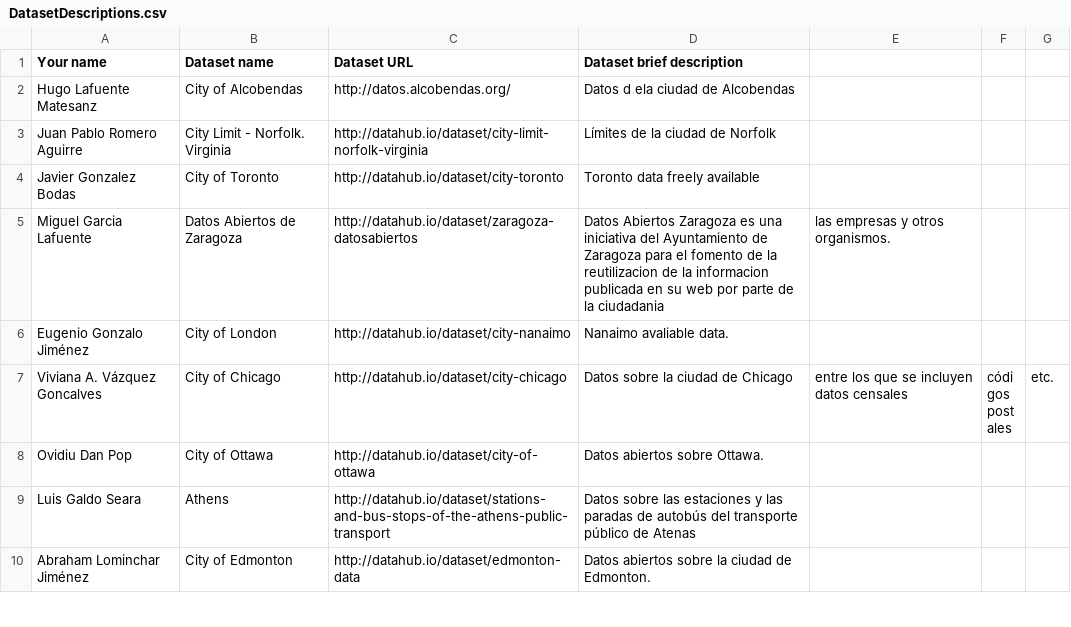
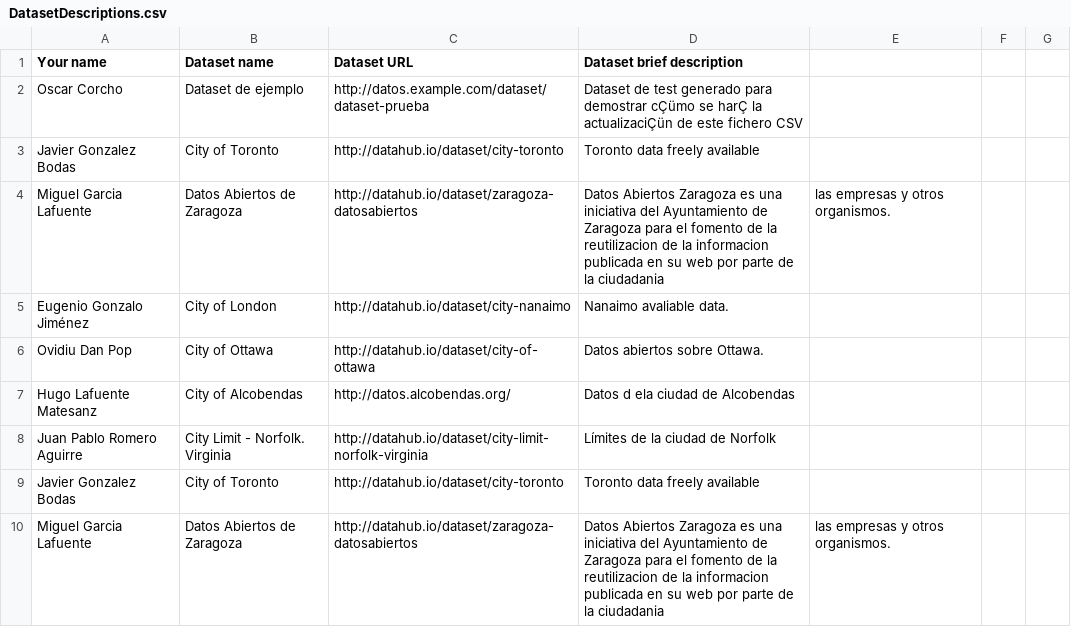
Before and after one commit to javioliva/Curso2015-2016, a CSV file: Assignment1/DatasetDescriptions.csv, drawn as a sheet; only a part is shown; the shorter side is filled out with more unchanged rows; the diff names each change by its address in the sheet, - before the commit and + after, or states it on an @@ line.

```diff
--- a/Assignment1/DatasetDescriptions.csv
+++ b/Assignment1/DatasetDescriptions.csv
+row 2: Oscar Corcho | Dataset de ejemplo | http://datos.example.com/dataset/dataset-prueba | Dataset de test generado para demostrar cÇümo se harÇ la actualizaciÇün de este fichero CSV
+row 3: Javier Gonzalez Bodas | City of Toronto | http://datahub.io/dataset/city-toronto | Toronto data freely available
+row 4: Miguel Garcia Lafuente | Datos Abiertos de Zaragoza | http://datahub.io/dataset/zaragoza-datosabiertos | Datos Abiertos Zaragoza es una iniciativa del Ayuntamiento de Zaragoza para el fomento de la reutilizacion de la informacion publicada en su web por parte de la ciudadania | las empresas y otros organismos.
+row 5: Eugenio Gonzalo Jiménez | City of London | http://datahub.io/dataset/city-nanaimo | Nanaimo avaliable data.
+row 6: Ovidiu Dan Pop | City of Ottawa | http://datahub.io/dataset/city-of-ottawa | Datos abiertos sobre Ottawa.
```
Also changed, not shown: 2 other files.
